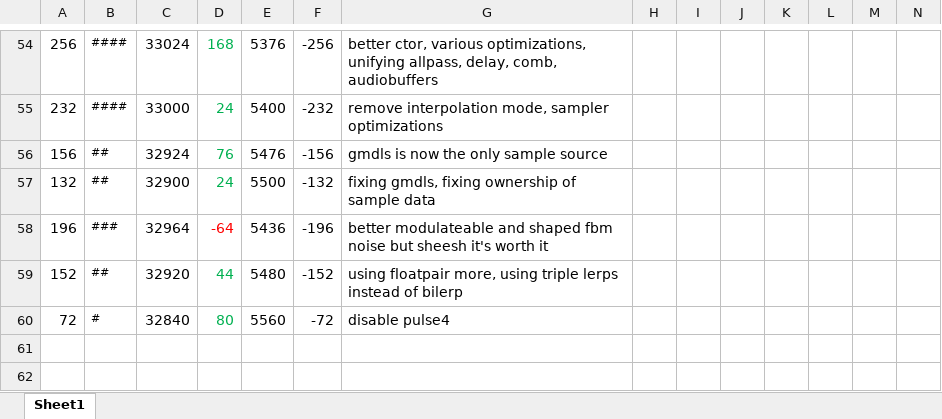
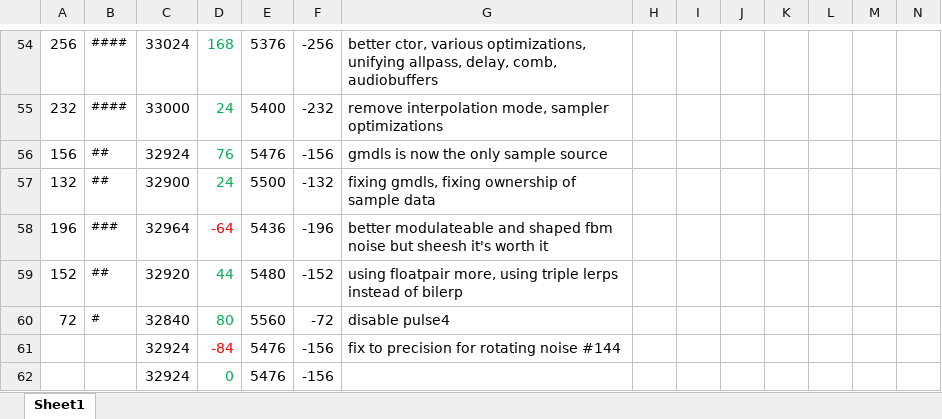
Before and after one commit to thenfour/WaveSabre, an Excel workbook: sizework20260301.xlsx, sheet Sheet1, drawn as a sheet; only a part is shown, gaps mark what is left out; values as stored, in another font and other column widths than the file's, no borders; rows hold the shown columns only; the diff names each change by its address in the sheet, - before the commit and + after, or states it on an @@ line.

```diff
--- a/sizework20260301.xlsx (sheet Sheet1)
+++ b/sizework20260301.xlsx (sheet Sheet1)
+row 61:  |  | 32924 | -84 | 5476 | -156 | fix to precision for rotating noise #144
+row 62:  |  | 32924 | 0 | 5476 | -156
```
Also changed, not shown: 4 other files.
